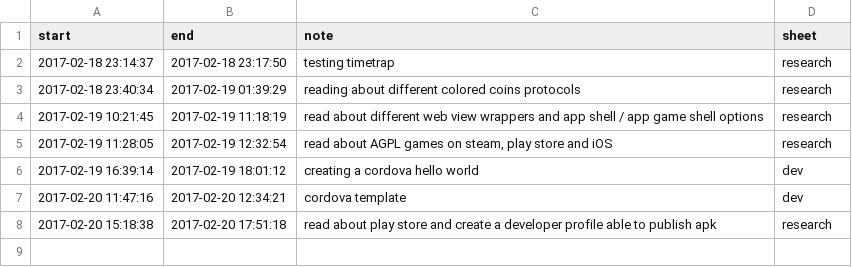
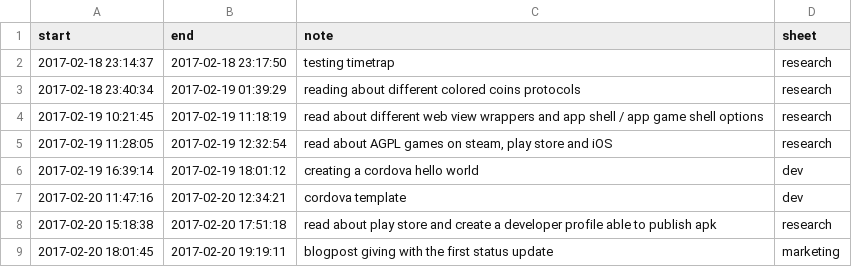
Before and after one commit to 20kbudget/expenses, a CSV file: fabricio.csv, drawn as a sheet.

Commit message:
update fabricio timesheets

```diff
--- a/fabricio.csv
+++ b/fabricio.csv
@@ -8 +8,2 @@ start,end,note,sheet
 "2017-02-20 15:18:38","2017-02-20 17:51:18","read about play store and create a developer profile able to publish apk","research"
+"2017-02-20 18:01:45","2017-02-20 19:19:11","blogpost giving with the first status update","marketing"
```
Also changed, not shown: 1 other file.
